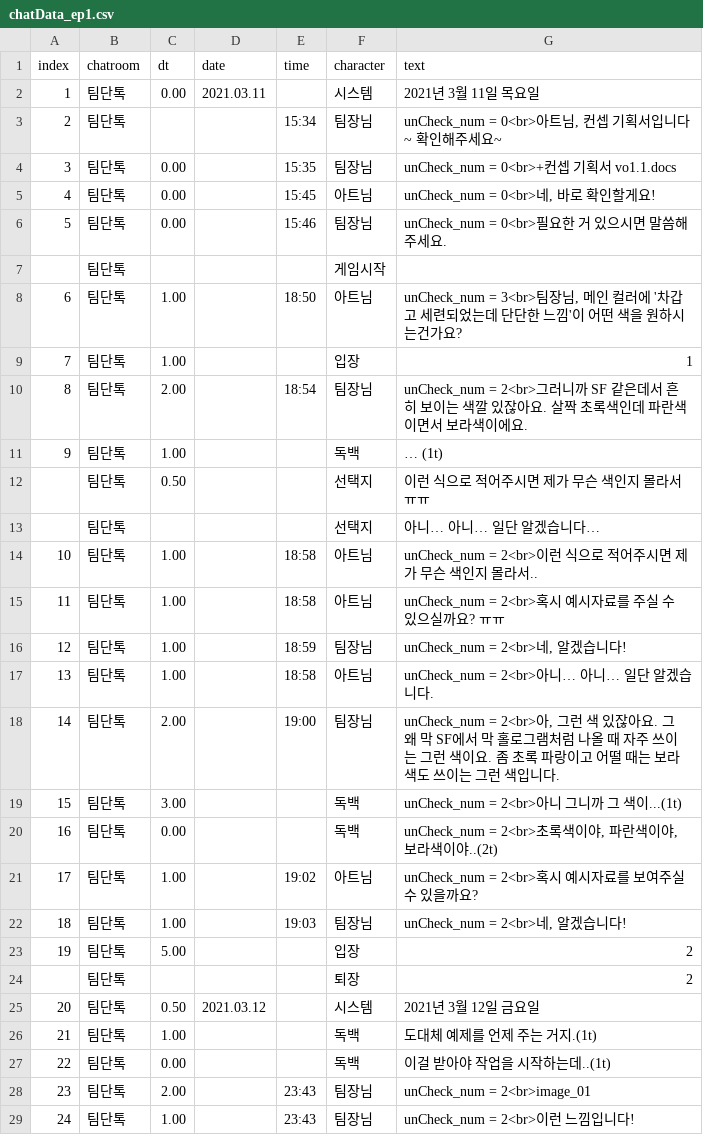
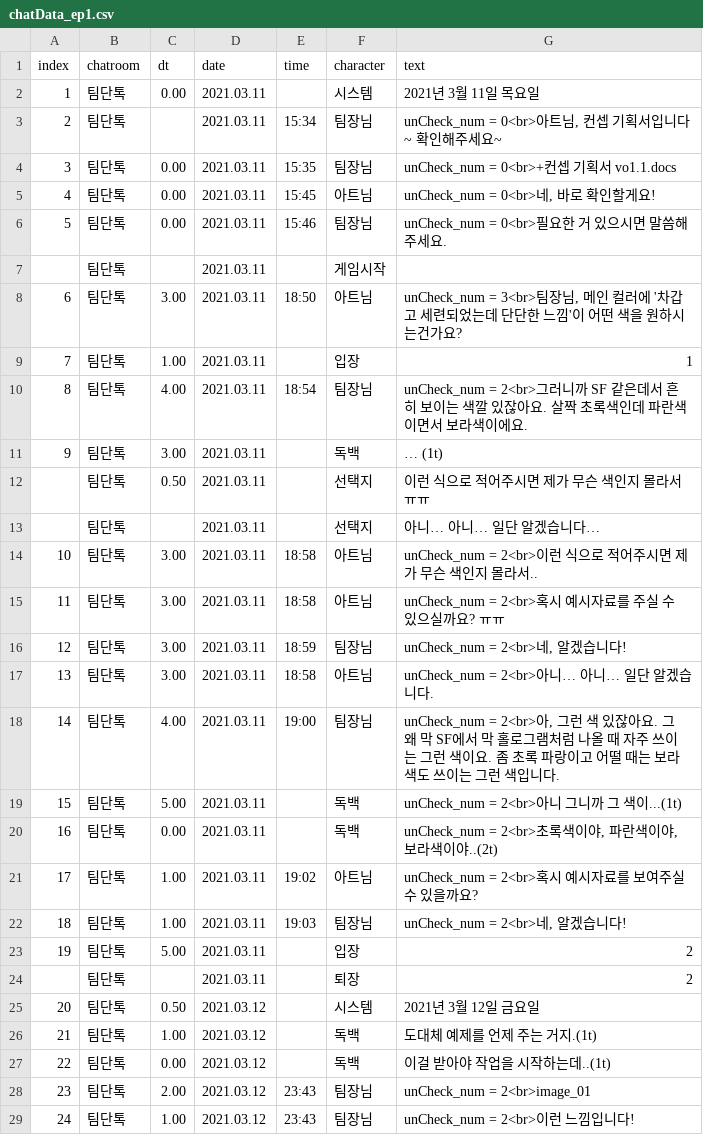
Before and after one commit to GM-4Masters/talk-simulation, a CSV file: Assets/Resources/chatData_ep1.csv, drawn as a sheet; only a part is shown; the diff covers the shown part only.

```diff
--- a/Assets/Resources/chatData_ep1.csv
+++ b/Assets/Resources/chatData_ep1.csv
@@ -2,28 +2,28 @@
 1,팀단톡,0.00,2021.03.11,,시스템,2021년 3월 11일 목요일
-2,팀단톡,,,15:34,팀장님,"unCheck_num = 0<br>아트님, 컨셉 기획서입니다~ 확인해주세요~"
-3,팀단톡,0.00,,15:35,팀장님,unCheck_num = 0<br>+컨셉 기획서 vo1.1.docs
-4,팀단톡,0.00,,15:45,아트님,"unCheck_num = 0<br>네, 바로 확인할게요!"
-5,팀단톡,0.00,,15:46,팀장님,unCheck_num = 0<br>필요한 거 있으시면 말씀해주세요.
-,팀단톡,,,,게임시작,
-6,팀단톡,1.00,,18:50,아트님,"unCheck_num = 3<br>팀장님, 메인 컬러에 '차갑고 세련되었는데 단단한 느낌'이 어떤 색을 원하시는건가요?"
-7,팀단톡,1.00,,,입장,1
-8,팀단톡,2.00,,18:54,팀장님,unCheck_num = 2<br>그러니까 SF 같은데서 흔히 보이는 색깔 있잖아요. 살짝 초록색인데 파란색이면서 보라색이에요.
-9,팀단톡,1.00,,,독백,… (1t)
-,팀단톡,0.50,,,선택지,이런 식으로 적어주시면 제가 무슨 색인지 몰라서ㅠㅠ
-,팀단톡,,,,선택지,아니… 아니… 일단 알겠습니다…
-10,팀단톡,1.00,,18:58,아트님,unCheck_num = 2<br>이런 식으로 적어주시면 제가 무슨 색인지 몰라서..
-11,팀단톡,1.00,,18:58,아트님,unCheck_num = 2<br>혹시 예시자료를 주실 수 있으실까요? ㅠㅠ
-12,팀단톡,1.00,,18:59,팀장님,"unCheck_num = 2<br>네, 알겠습니다!"
-13,팀단톡,1.00,,18:58,아트님,unCheck_num = 2<br>아니… 아니… 일단 알겠습니다.
-14,팀단톡,2.00,,19:00,팀장님,"unCheck_num = 2<br>아, 그런 색 있잖아요. 그 왜 막 SF에서 막 홀로그램처럼 나올 때 자주 쓰이는 그런 색이요. 좀 초록 파랑이고 어떨 때는 보라색도 쓰이는 그런 색입니다."
-15,팀단톡,3.00,,,독백,unCheck_num = 2<br>아니 그니까 그 색이...(1t)
-16,팀단톡,0.00,,,독백,"unCheck_num = 2<br>초록색이야, 파란색이야, 보라색이야..(2t)"
-17,팀단톡,1.00,,19:02,아트님,unCheck_num = 2<br>혹시 예시자료를 보여주실 수 있을까요?
-18,팀단톡,1.00,,19:03,팀장님,"unCheck_num = 2<br>네, 알겠습니다!"
-19,팀단톡,5.00,,,입장,2
-,팀단톡,,,,퇴장,2
+2,팀단톡,,2021.03.11,15:34,팀장님,"unCheck_num = 0<br>아트님, 컨셉 기획서입니다~ 확인해주세요~"
+3,팀단톡,0.00,2021.03.11,15:35,팀장님,unCheck_num = 0<br>+컨셉 기획서 vo1.1.docs
+4,팀단톡,0.00,2021.03.11,15:45,아트님,"unCheck_num = 0<br>네, 바로 확인할게요!"
+5,팀단톡,0.00,2021.03.11,15:46,팀장님,unCheck_num = 0<br>필요한 거 있으시면 말씀해주세요.
+,팀단톡,,2021.03.11,,게임시작,
+6,팀단톡,3.00,2021.03.11,18:50,아트님,"unCheck_num = 3<br>팀장님, 메인 컬러에 '차갑고 세련되었는데 단단한 느낌'이 어떤 색을 원하시는건가요?"
+7,팀단톡,1.00,2021.03.11,,입장,1
+8,팀단톡,4.00,2021.03.11,18:54,팀장님,unCheck_num = 2<br>그러니까 SF 같은데서 흔히 보이는 색깔 있잖아요. 살짝 초록색인데 파란색이면서 보라색이에요.
+9,팀단톡,3.00,2021.03.11,,독백,… (1t)
+,팀단톡,0.50,2021.03.11,,선택지,이런 식으로 적어주시면 제가 무슨 색인지 몰라서ㅠㅠ
+,팀단톡,,2021.03.11,,선택지,아니… 아니… 일단 알겠습니다…
+10,팀단톡,3.00,2021.03.11,18:58,아트님,unCheck_num = 2<br>이런 식으로 적어주시면 제가 무슨 색인지 몰라서..
+11,팀단톡,3.00,2021.03.11,18:58,아트님,unCheck_num = 2<br>혹시 예시자료를 주실 수 있으실까요? ㅠㅠ
+12,팀단톡,3.00,2021.03.11,18:59,팀장님,"unCheck_num = 2<br>네, 알겠습니다!"
+13,팀단톡,3.00,2021.03.11,18:58,아트님,unCheck_num = 2<br>아니… 아니… 일단 알겠습니다.
+14,팀단톡,4.00,2021.03.11,19:00,팀장님,"unCheck_num = 2<br>아, 그런 색 있잖아요. 그 왜 막 SF에서 막 홀로그램처럼 나올 때 자주 쓰이는 그런 색이요. 좀 초록 파랑이고 어떨 때는 보라색도 쓰이는 그런 색입니다."
+15,팀단톡,5.00,2021.03.11,,독백,unCheck_num = 2<br>아니 그니까 그 색이...(1t)
+16,팀단톡,0.00,2021.03.11,,독백,"unCheck_num = 2<br>초록색이야, 파란색이야, 보라색이야..(2t)"
+17,팀단톡,1.00,2021.03.11,19:02,아트님,unCheck_num = 2<br>혹시 예시자료를 보여주실 수 있을까요?
+18,팀단톡,1.00,2021.03.11,19:03,팀장님,"unCheck_num = 2<br>네, 알겠습니다!"
+19,팀단톡,5.00,2021.03.11,,입장,2
+,팀단톡,,2021.03.11,,퇴장,2
 20,팀단톡,0.50,2021.03.12,,시스템,2021년 3월 12일 금요일
-21,팀단톡,1.00,,,독백,도대체 예제를 언제 주는 거지.(1t)
-22,팀단톡,0.00,,,독백,이걸 받아야 작업을 시작하는데..(1t)
-23,팀단톡,2.00,,23:43,팀장님,unCheck_num = 2<br>image_01
-24,팀단톡,1.00,,23:43,팀장님,unCheck_num = 2<br>이런 느낌입니다!
+21,팀단톡,1.00,2021.03.12,,독백,도대체 예제를 언제 주는 거지.(1t)
+22,팀단톡,0.00,2021.03.12,,독백,이걸 받아야 작업을 시작하는데..(1t)
+23,팀단톡,2.00,2021.03.12,23:43,팀장님,unCheck_num = 2<br>image_01
+24,팀단톡,1.00,2021.03.12,23:43,팀장님,unCheck_num = 2<br>이런 느낌입니다!
```
Also changed, not shown: 76 edited cells elsewhere in this file, Assets/Resources/chatData_SubEp1Str.csv, Assets/Resources/chatData_SubEp2Str.csv, 12 other files.
